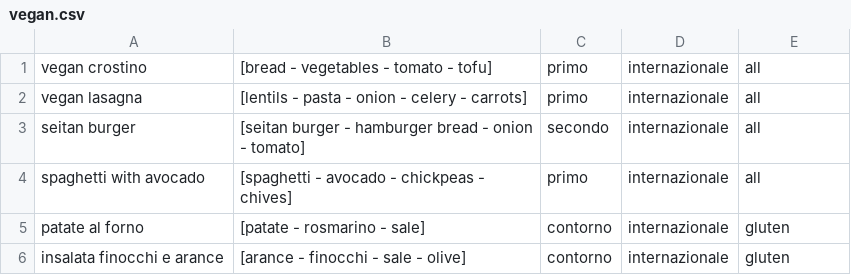
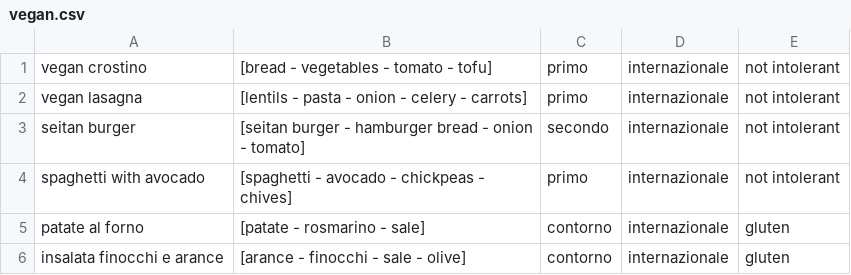
Before and after one commit to Denzel18/_RasaChatbot_, a CSV file: files/vegan.csv, drawn as a sheet.

```diff
--- a/files/vegan.csv
+++ b/files/vegan.csv
@@ -1,5 +1,5 @@
-vegan crostino; [bread - vegetables - tomato - tofu]; primo; internazionale;all
-vegan lasagna; [lentils - pasta - onion - celery - carrots]; primo; internazionale;all
-seitan burger; [seitan burger - hamburger bread - onion - tomato]; secondo; internazionale;all
-spaghetti with avocado; [spaghetti - avocado - chickpeas - chives]; primo; internazionale;all
+vegan crostino; [bread - vegetables - tomato - tofu]; primo; internazionale;not intolerant
+vegan lasagna; [lentils - pasta - onion - celery - carrots]; primo; internazionale;not intolerant
+seitan burger; [seitan burger - hamburger bread - onion - tomato]; secondo; internazionale;not intolerant
+spaghetti with avocado; [spaghetti - avocado - chickpeas - chives]; primo; internazionale;not intolerant
 patate al forno;[patate - rosmarino - sale];contorno; internazionale;gluten
```
Also changed, not shown: files/omnivorous.csv, files/vegetarian.csv, 17 other files.
